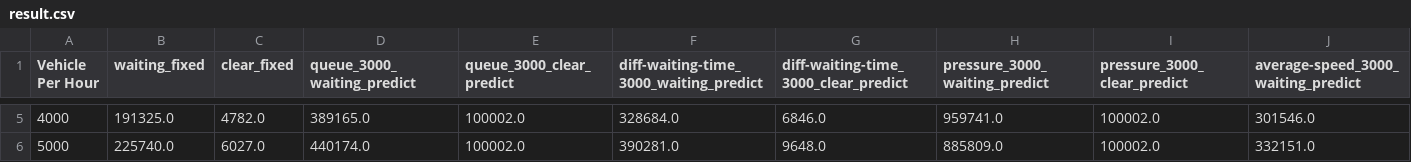
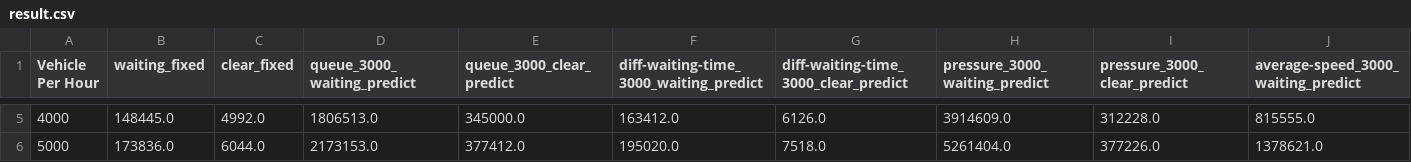
Before and after one commit to giftnichakul/deeprl-traffic-control, a CSV file: saint_paul/1.0hour/result.csv, drawn as a sheet; only a part is shown, gaps mark what is left out; the diff covers the shown part only; the diff names each change by its address in the sheet, - before the commit and + after, or states it on an @@ line.

Commit message:
Add the result (#1)

```diff
--- a/saint_paul/1.0hour/result.csv
+++ b/saint_paul/1.0hour/result.csv
-B5 (waiting_fixed): 191325.0
+B5 (waiting_fixed): 148445.0
-C5 (clear_fixed): 4782.0
+C5 (clear_fixed): 4992.0
-D5 (queue_3000_waiting_predict): 389165.0
+D5 (queue_3000_waiting_predict): 1806513.0
-E5 (queue_3000_clear_predict): 100002.0
+E5 (queue_3000_clear_predict): 345000.0
-F5: 328684.0
+F5: 163412.0
-G5: 6846.0
+G5: 6126.0
-H5 (pressure_3000_waiting_predict): 959741.0
+H5 (pressure_3000_waiting_predict): 3914609.0
-I5 (pressure_3000_clear_predict): 100002.0
+I5 (pressure_3000_clear_predict): 312228.0
-J5: 301546.0
+J5: 815555.0
-B6 (waiting_fixed): 225740.0
+B6 (waiting_fixed): 173836.0
-C6 (clear_fixed): 6027.0
+C6 (clear_fixed): 6044.0
-D6 (queue_3000_waiting_predict): 440174.0
+D6 (queue_3000_waiting_predict): 2173153.0
-E6 (queue_3000_clear_predict): 100002.0
+E6 (queue_3000_clear_predict): 377412.0
-F6: 390281.0
+F6: 195020.0
-G6: 9648.0
+G6: 7518.0
-H6 (pressure_3000_waiting_predict): 885809.0
+H6 (pressure_3000_waiting_predict): 5261404.0
-I6 (pressure_3000_clear_predict): 100002.0
+I6 (pressure_3000_clear_predict): 377226.0
-J6: 332151.0
+J6: 1378621.0
```
Also changed, not shown: 32 edited cells elsewhere in this file, saint_paul_1hr.csv, 7 other files.
